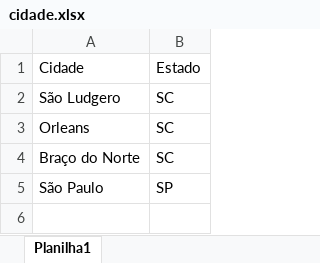
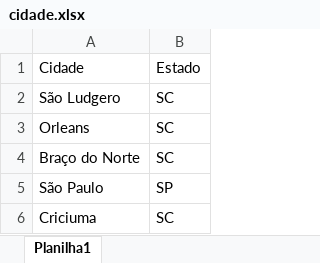
Before and after one commit to GustavoRonconi/acompanhamento_climatico, an Excel workbook: planilhas/cidade.xlsx, sheet Planilha1, drawn as a sheet; values as stored, in another font and other column widths than the file's, no borders; the diff names each change by its address in the sheet, - before the commit and + after, or states it on an @@ line.

```diff
--- a/planilhas/cidade.xlsx (sheet Planilha1)
+++ b/planilhas/cidade.xlsx (sheet Planilha1)
+row 6: Criciuma | SC
```
Also changed, not shown: 5 other files.
